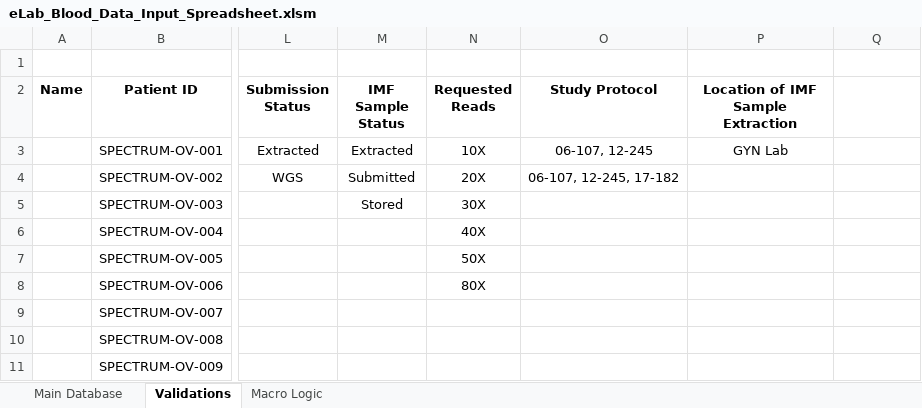
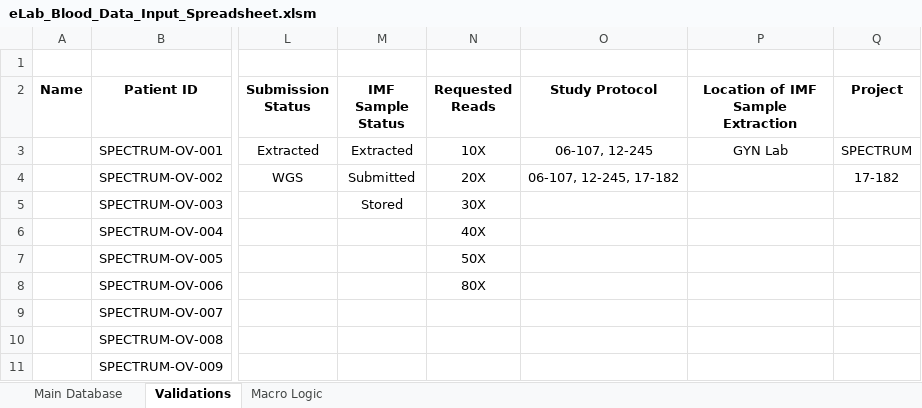
Before and after one commit to shahcompbio/spectrum_etl, an Excel workbook: spectrum_etl/elab_spreadsheet/eLab_Blood_Data_Input_Spreadsheet.xlsm, sheet Validations, drawn as a sheet; only a part is shown, gaps mark what is left out; values as stored, in another font and other column widths than the file's, no borders; the diff names each change by its address in the sheet, - before the commit and + after, or states it on an @@ line.

Commit message:
Added Project field

```diff
--- a/spectrum_etl/elab_spreadsheet/eLab_Blood_Data_Input_Spreadsheet.xlsm (sheet Validations)
+++ b/spectrum_etl/elab_spreadsheet/eLab_Blood_Data_Input_Spreadsheet.xlsm (sheet Validations)
-Q2: (empty)
+Q2: Project
-Q3 (Project): (empty)
+Q3 (Project): SPECTRUM
-Q4 (Project): (empty)
+Q4 (Project): 17-182
```
Also changed, not shown: sheet Macro Logic, sheet Main Database, formulas that keep their value, charts or pictures, 2 other files.
